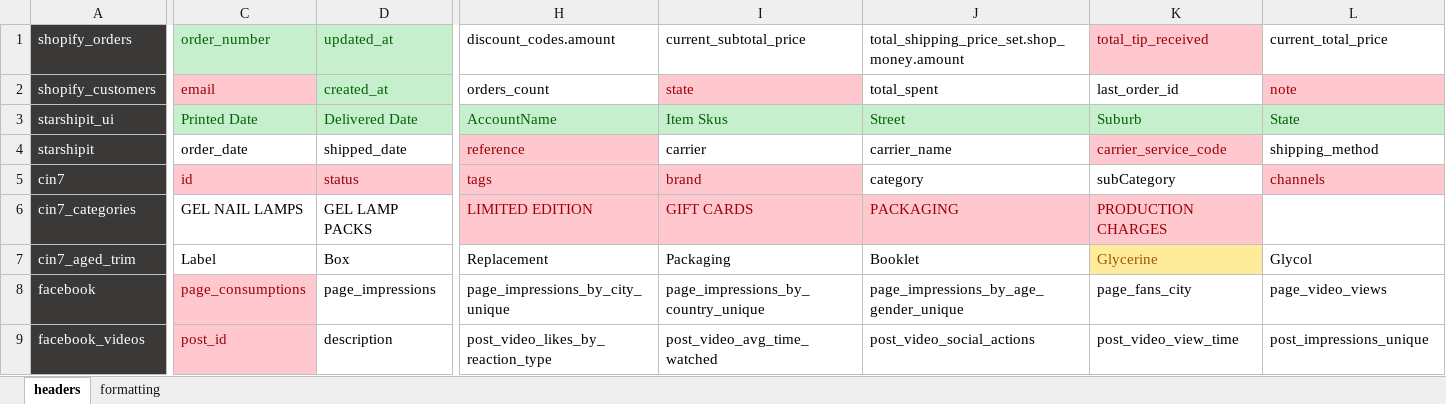
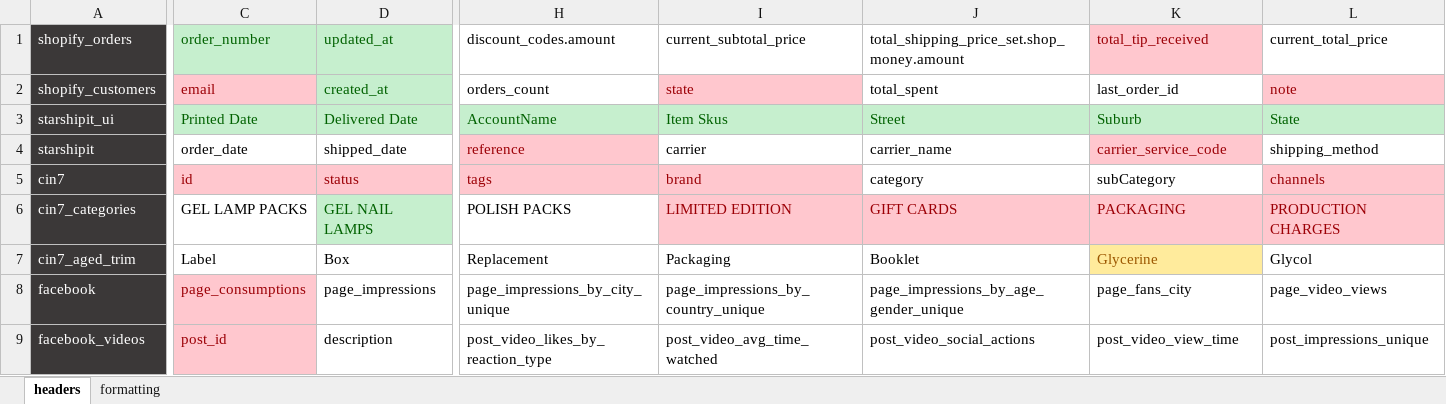
Before and after one commit to zandervonn/AnalyticsAutomation, an Excel workbook: config/headers.xlsx, sheet headers, drawn as a sheet; only a part is shown, gaps mark what is left out; values as stored, in another font and other column widths than the file's, no borders; the diff names each change by its address in the sheet, - before the commit and + after, or states it on an @@ line.

```diff
--- a/config/headers.xlsx (sheet headers)
+++ b/config/headers.xlsx (sheet headers)
-C6: GEL NAIL LAMPS
+C6: GEL LAMP PACKS
-D6: GEL LAMP PACKS
+D6: GEL NAIL LAMPS
@@ D6 fill: none → #C6EFCE, text colour: black → #006100 @@
-H6: LIMITED EDITION
+H6: POLISH PACKS
@@ H6 fill: #FFC7CE → none, text colour: #9C0006 → black @@
-I6: GIFT CARDS
+I6: LIMITED EDITION
-J6: PACKAGING
+J6: GIFT CARDS
-K6: PRODUCTION CHARGES
+K6: PACKAGING
-L6: (empty)
+L6: PRODUCTION CHARGES
-L6 fill: none
+L6 fill: #FFC7CE
```
Also changed, not shown: 7 other files.
